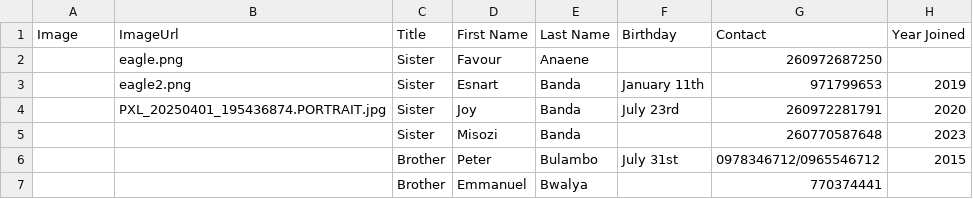
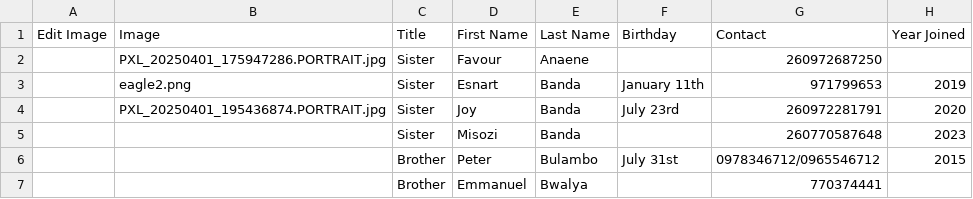
Before and after one commit to msimbao/Bio-Register, a CSV file: data/data.csv, drawn as a sheet; only a part is shown; the diff names each change by its address in the sheet, - before the commit and + after, or states it on an @@ line.

```diff
--- a/data/data.csv
+++ b/data/data.csv
-A1: Image
+A1: Edit Image
-B1: ImageUrl
+B1: Image
-B2 (Image): eagle.png
+B2 (Image): PXL_20250401_175947286.PORTRAIT.jpg
```
Also changed, not shown: 3 other files.
